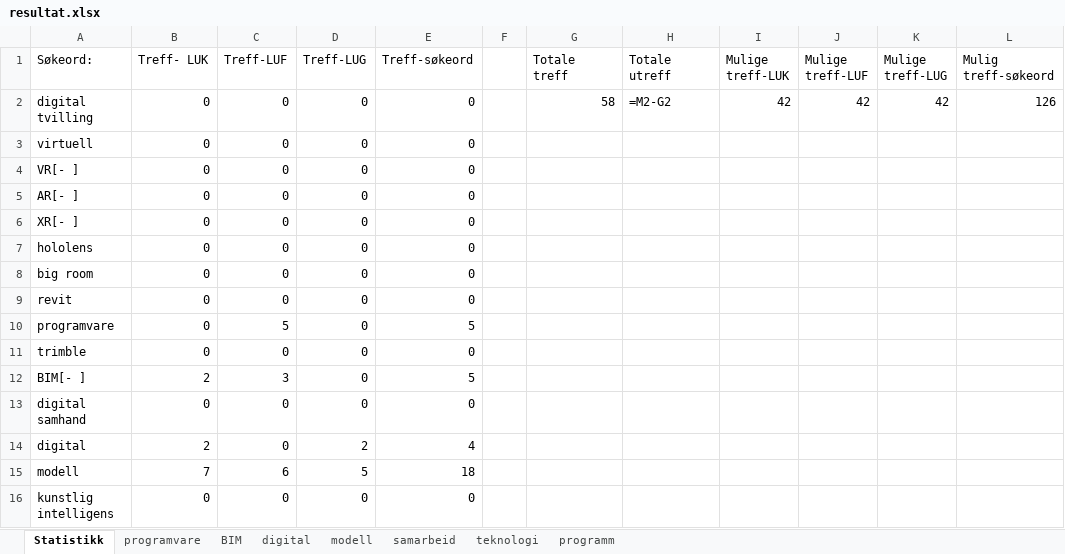
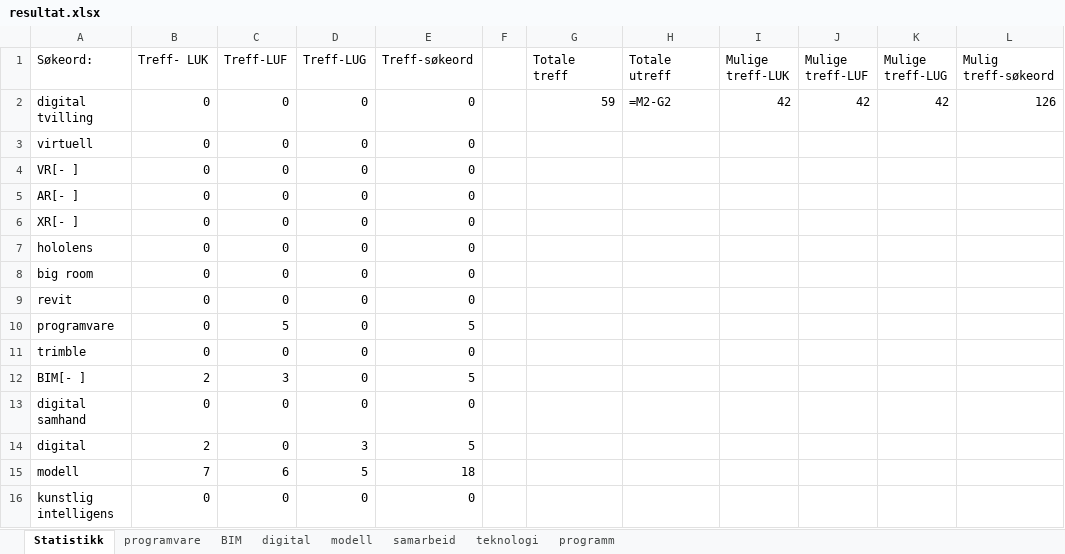
Before and after one commit to stianfuru/DIKU, an Excel workbook: resultat.xlsx, sheet Statistikk, drawn as a sheet; only a part is shown; values as stored, in another font and other column widths than the file's, no borders; formulas without a stored value are shown as written; charts and pictures not drawn; the diff names each change by its address in the sheet, - before the commit and + after, or states it on an @@ line.

```diff
--- a/resultat.xlsx (sheet Statistikk)
+++ b/resultat.xlsx (sheet Statistikk)
-G2 (Totale treff): 58
+G2 (Totale treff): 59
-D14 (Treff-LUG): 2
+D14 (Treff-LUG): 3
-E14 (Treff-søkeord): 4
+E14 (Treff-søkeord): 5
```
Also changed, not shown: sheet digital, sheet modell, Diku.xlsx, 2 other files.
